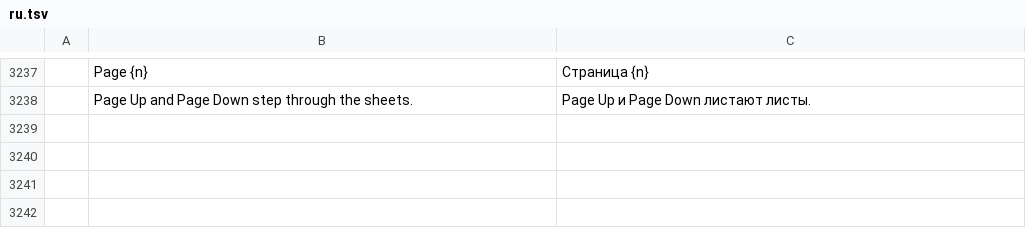
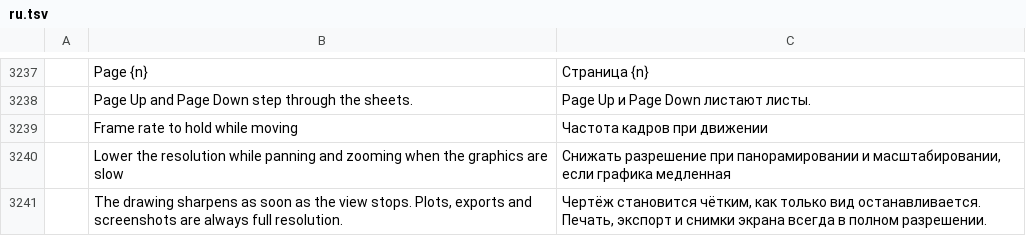
Before and after one commit to AICodeForgedev/cadaddy, a TSV file: crates/ui-egui/src/i18n/ru.tsv, drawn as a sheet; only a part is shown, gaps mark what is left out.

```diff
--- a/crates/ui-egui/src/i18n/ru.tsv
+++ b/crates/ui-egui/src/i18n/ru.tsv
@@ -3238 +3238,4 @@
 	Page Up and Page Down step through the sheets.	Page Up и Page Down листают листы.
+	Frame rate to hold while moving	Частота кадров при движении
+	Lower the resolution while panning and zooming when the graphics are slow	Снижать разрешение при панорамировании и масштабировании, если графика медленная
+	The drawing sharpens as soon as the view stops. Plots, exports and screenshots are always full resolution.	Чертёж становится чётким, как только вид останавливается. Печать, экспорт и снимки экрана всегда в полном разрешении.
```
Also changed, not shown: crates/ui-egui/src/i18n/ar.tsv, crates/ui-egui/src/i18n/es.tsv, 25 other files.
